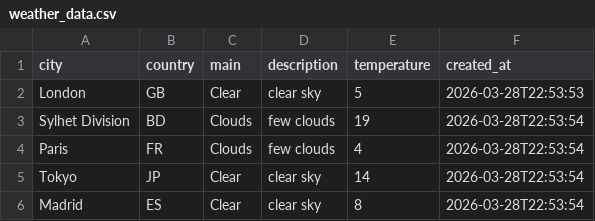
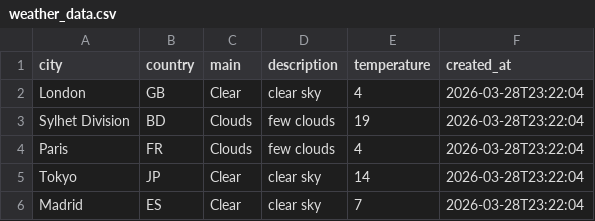
Before and after one commit to amzzz930/weather-api-integration, a CSV file: weather_data.csv, drawn as a sheet.

```diff
--- a/weather_data.csv
+++ b/weather_data.csv
@@ -1,6 +1,6 @@
 city,country,main,description,temperature,created_at
-London,GB,Clear,clear sky,5,2026-03-28T22:53:53
-Sylhet Division,BD,Clouds,few clouds,19,2026-03-28T22:53:54
-Paris,FR,Clouds,few clouds,4,2026-03-28T22:53:54
-Tokyo,JP,Clear,clear sky,14,2026-03-28T22:53:54
-Madrid,ES,Clear,clear sky,8,2026-03-28T22:53:54
+London,GB,Clear,clear sky,4,2026-03-28T23:22:04
+Sylhet Division,BD,Clouds,few clouds,19,2026-03-28T23:22:04
+Paris,FR,Clouds,few clouds,4,2026-03-28T23:22:04
+Tokyo,JP,Clear,clear sky,14,2026-03-28T23:22:04
+Madrid,ES,Clear,clear sky,7,2026-03-28T23:22:04
```
